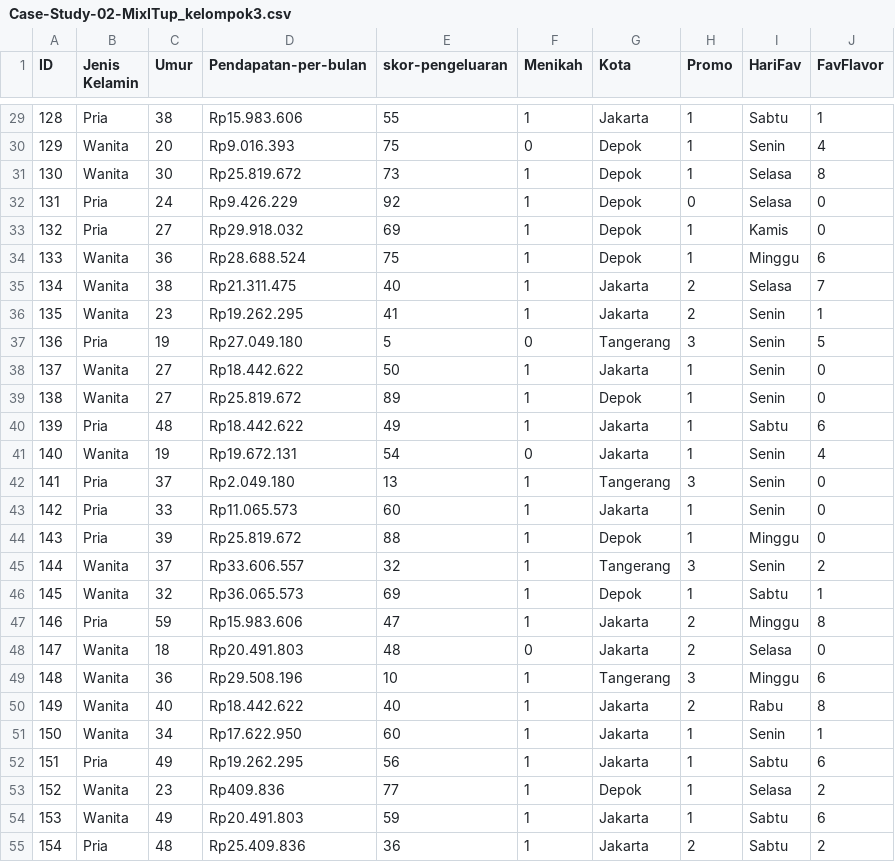
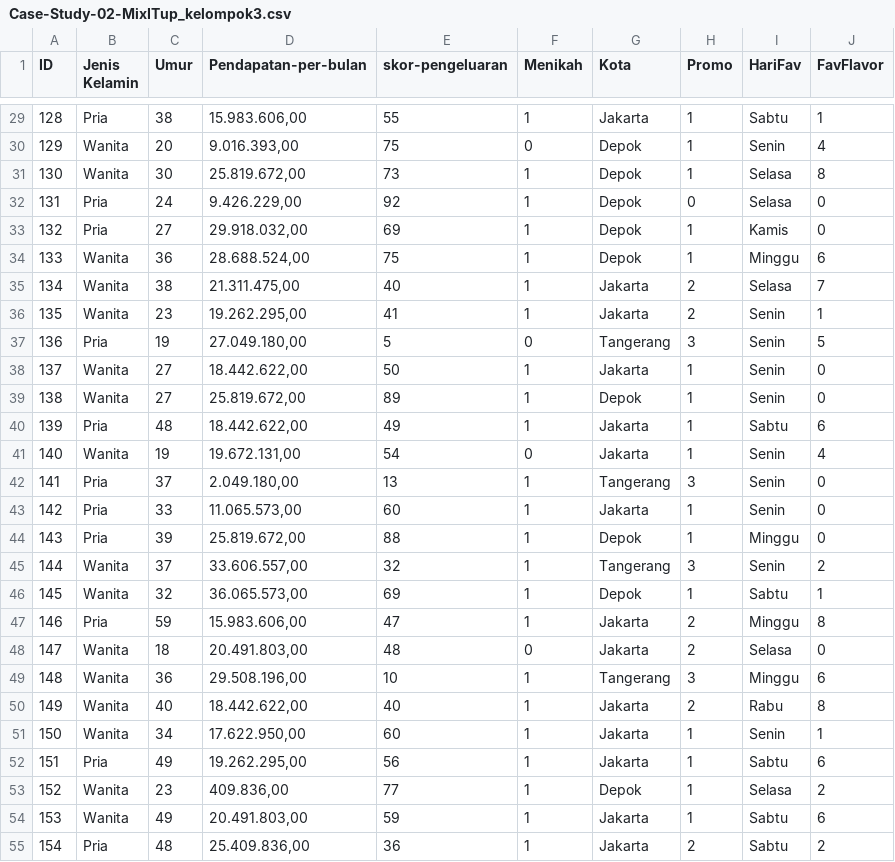
Before and after one commit to PoppyDalamaZain/Kelompok3, a CSV file: data/Case-Study-02-MixITup_kelompok3.csv, drawn as a sheet; only a part is shown, gaps mark what is left out; the diff covers the shown part only.

```diff
--- a/data/Case-Study-02-MixITup_kelompok3.csv
+++ b/data/Case-Study-02-MixITup_kelompok3.csv
@@ -29,27 +29,27 @@ ID,Jenis Kelamin,Umur,Pendapatan-per-bulan,skor-pengeluaran,Menikah,Kota,Promo,H
-128,Pria,38,Rp15.983.606,55,1,Jakarta,1,Sabtu,1
-129,Wanita,20,Rp9.016.393,75,0,Depok,1,Senin,4
-130,Wanita,30,Rp25.819.672,73,1,Depok,1,Selasa,8
-131,Pria,24,Rp9.426.229,92,1,Depok,0,Selasa,0
-132,Pria,27,Rp29.918.032,69,1,Depok,1,Kamis,0
-133,Wanita,36,Rp28.688.524,75,1,Depok,1,Minggu,6
-134,Wanita,38,Rp21.311.475,40,1,Jakarta,2,Selasa,7
-135,Wanita,23,Rp19.262.295,41,1,Jakarta,2,Senin,1
-136,Pria,19,Rp27.049.180,5,0,Tangerang,3,Senin,5
-137,Wanita,27,Rp18.442.622,50,1,Jakarta,1,Senin,0
-138,Wanita,27,Rp25.819.672,89,1,Depok,1,Senin,0
-139,Pria,48,Rp18.442.622,49,1,Jakarta,1,Sabtu,6
-140,Wanita,19,Rp19.672.131,54,0,Jakarta,1,Senin,4
-141,Pria,37,Rp2.049.180,13,1,Tangerang,3,Senin,0
-142,Pria,33,Rp11.065.573,60,1,Jakarta,1,Senin,0
-143,Pria,39,Rp25.819.672,88,1,Depok,1,Minggu,0
-144,Wanita,37,Rp33.606.557,32,1,Tangerang,3,Senin,2
-145,Wanita,32,Rp36.065.573,69,1,Depok,1,Sabtu,1
-146,Pria,59,Rp15.983.606,47,1,Jakarta,2,Minggu,8
-147,Wanita,18,Rp20.491.803,48,0,Jakarta,2,Selasa,0
-148,Wanita,36,Rp29.508.196,10,1,Tangerang,3,Minggu,6
-149,Wanita,40,Rp18.442.622,40,1,Jakarta,2,Rabu,8
-150,Wanita,34,Rp17.622.950,60,1,Jakarta,1,Senin,1
-151,Pria,49,Rp19.262.295,56,1,Jakarta,1,Sabtu,6
-152,Wanita,23,Rp409.836,77,1,Depok,1,Selasa,2
-153,Wanita,49,Rp20.491.803,59,1,Jakarta,1,Sabtu,6
-154,Pria,48,Rp25.409.836,36,1,Jakarta,2,Sabtu,2
+128,Pria,38,"15.983.606,00",55,1,Jakarta,1,Sabtu,1
+129,Wanita,20,"9.016.393,00",75,0,Depok,1,Senin,4
+130,Wanita,30,"25.819.672,00",73,1,Depok,1,Selasa,8
+131,Pria,24,"9.426.229,00",92,1,Depok,0,Selasa,0
+132,Pria,27,"29.918.032,00",69,1,Depok,1,Kamis,0
+133,Wanita,36,"28.688.524,00",75,1,Depok,1,Minggu,6
+134,Wanita,38,"21.311.475,00",40,1,Jakarta,2,Selasa,7
+135,Wanita,23,"19.262.295,00",41,1,Jakarta,2,Senin,1
+136,Pria,19,"27.049.180,00",5,0,Tangerang,3,Senin,5
+137,Wanita,27,"18.442.622,00",50,1,Jakarta,1,Senin,0
+138,Wanita,27,"25.819.672,00",89,1,Depok,1,Senin,0
+139,Pria,48,"18.442.622,00",49,1,Jakarta,1,Sabtu,6
+140,Wanita,19,"19.672.131,00",54,0,Jakarta,1,Senin,4
+141,Pria,37,"2.049.180,00",13,1,Tangerang,3,Senin,0
+142,Pria,33,"11.065.573,00",60,1,Jakarta,1,Senin,0
+143,Pria,39,"25.819.672,00",88,1,Depok,1,Minggu,0
+144,Wanita,37,"33.606.557,00",32,1,Tangerang,3,Senin,2
+145,Wanita,32,"36.065.573,00",69,1,Depok,1,Sabtu,1
+146,Pria,59,"15.983.606,00",47,1,Jakarta,2,Minggu,8
+147,Wanita,18,"20.491.803,00",48,0,Jakarta,2,Selasa,0
+148,Wanita,36,"29.508.196,00",10,1,Tangerang,3,Minggu,6
+149,Wanita,40,"18.442.622,00",40,1,Jakarta,2,Rabu,8
+150,Wanita,34,"17.622.950,00",60,1,Jakarta,1,Senin,1
+151,Pria,49,"19.262.295,00",56,1,Jakarta,1,Sabtu,6
+152,Wanita,23,"409.836,00",77,1,Depok,1,Selasa,2
+153,Wanita,49,"20.491.803,00",59,1,Jakarta,1,Sabtu,6
+154,Pria,48,"25.409.836,00",36,1,Jakarta,2,Sabtu,2
```
Also changed, not shown: 173 edited cells elsewhere in this file.
